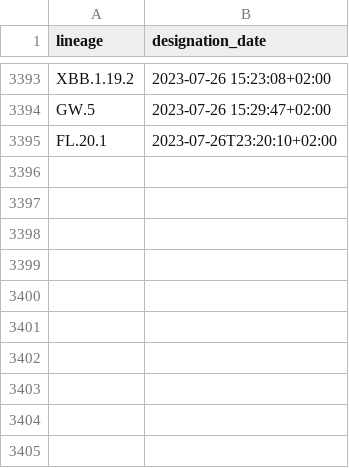
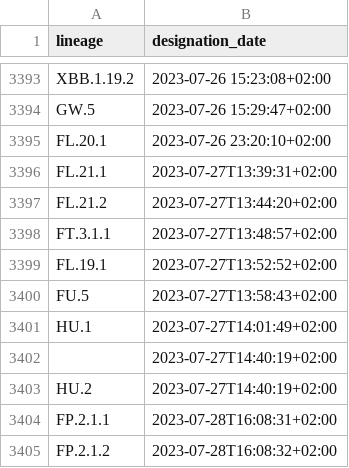
Before and after one commit to ciscorucinski/pango-designation-dates, a CSV file: data/lineage_designation_date.csv, drawn as a sheet; only a part is shown, gaps mark what is left out.

```diff
--- a/data/lineage_designation_date.csv
+++ b/data/lineage_designation_date.csv
@@ -3394,2 +3394,12 @@ XBB.1.19.2,2023-07-26 15:23:08+02:00
 GW.5,2023-07-26 15:29:47+02:00
-FL.20.1,2023-07-26T23:20:10+02:00
+FL.20.1,2023-07-26 23:20:10+02:00
+FL.21.1,2023-07-27T13:39:31+02:00
+FL.21.2,2023-07-27T13:44:20+02:00
+FT.3.1.1,2023-07-27T13:48:57+02:00
+FL.19.1,2023-07-27T13:52:52+02:00
+FU.5,2023-07-27T13:58:43+02:00
+HU.1,2023-07-27T14:01:49+02:00
+,2023-07-27T14:40:19+02:00
+HU.2,2023-07-27T14:40:19+02:00
+FP.2.1.1,2023-07-28T16:08:31+02:00
+FP.2.1.2,2023-07-28T16:08:32+02:00
```
Also changed, not shown: 1 other file.
